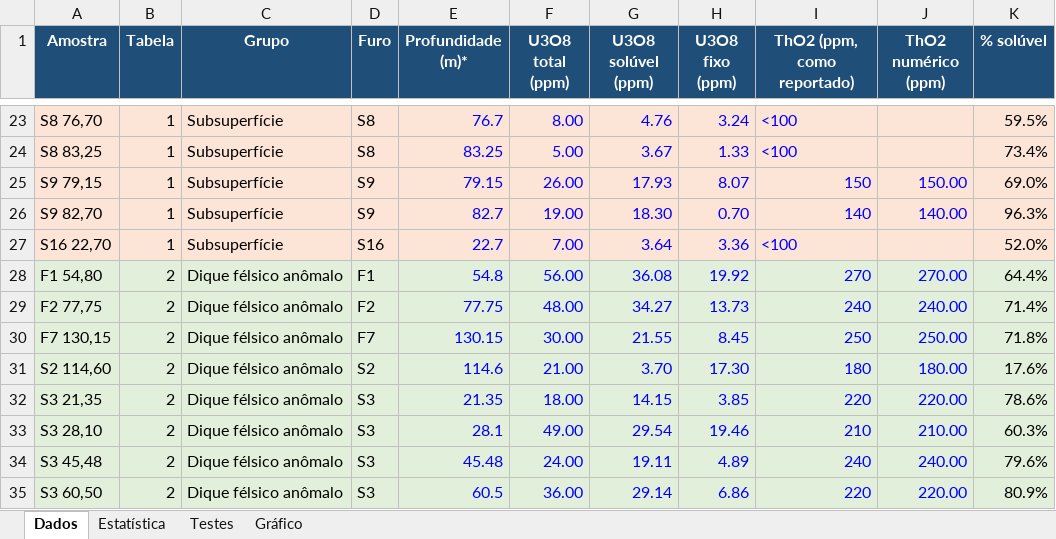
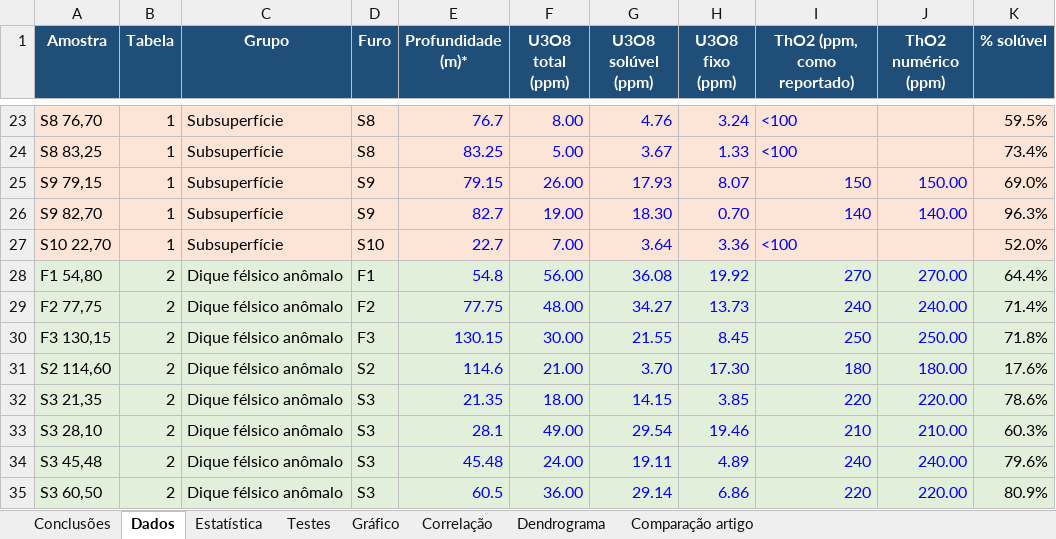
Before and after one commit to patriciafontesferraz-lab/Ferraz, an Excel workbook: uranio_diques_estatistica.xlsx, sheet Dados, drawn as a sheet; only a part is shown, gaps mark what is left out; values as stored, in another font and other column widths than the file's, no borders; the diff names each change by its address in the sheet, - before the commit and + after, or states it on an @@ line.

```diff
--- a/uranio_diques_estatistica.xlsx (sheet Dados)
+++ b/uranio_diques_estatistica.xlsx (sheet Dados)
+sheet tab: Conclusões
+sheet tab: Correlação
+sheet tab: Dendrograma
+sheet tab: Comparação artigo
-A27 (Amostra): S16 22,70
+A27 (Amostra): S10 22,70
-D27 (Furo): S16
+D27 (Furo): S10
-A30 (Amostra): F7 130,15
+A30 (Amostra): F3 130,15
-D30 (Furo): F7
+D30 (Furo): F3
```
Also changed, not shown: charts or pictures, 1 other file.
